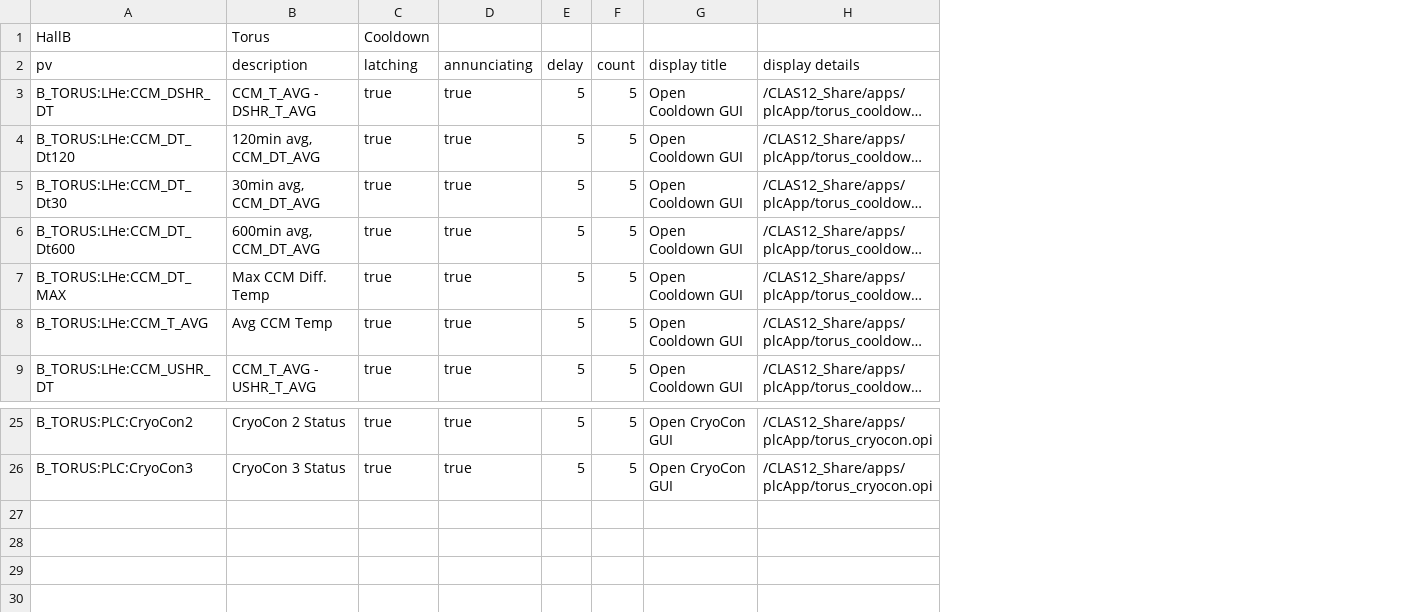
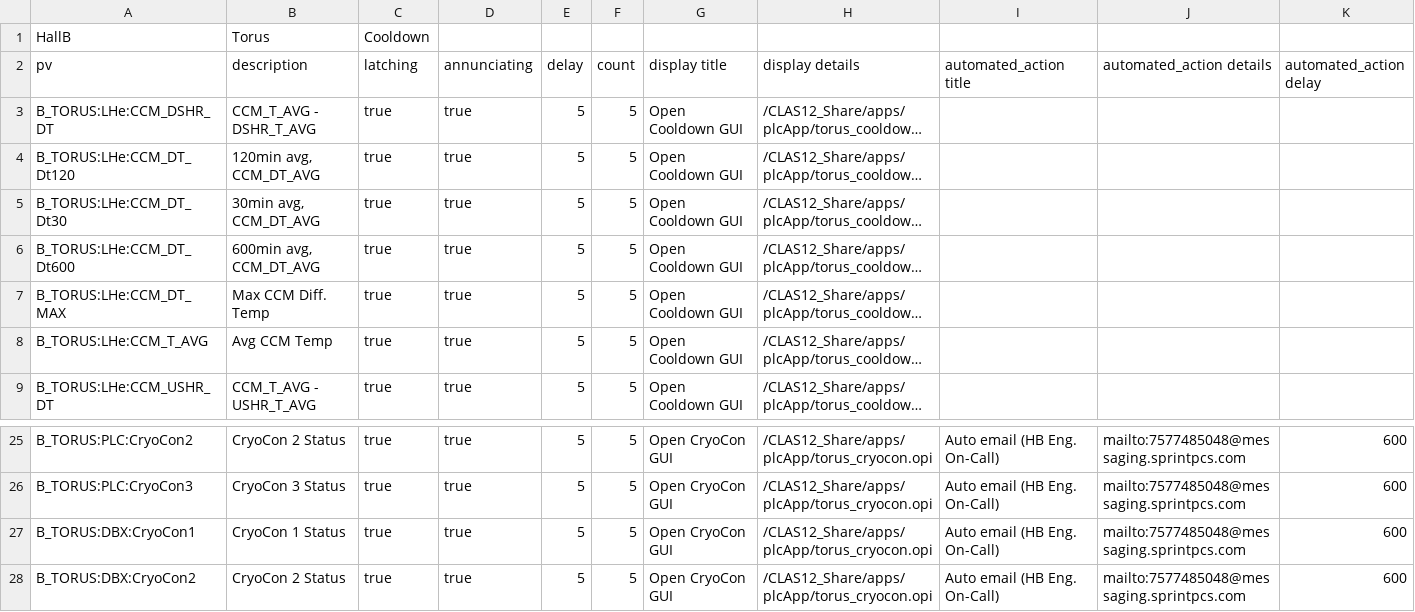
Before and after one commit to JeffersonLab/clas12-epics, a CSV file: apps/plcApp/Db/torus_cooldown.csv, drawn as a sheet; only a part is shown, gaps mark what is left out; long unchanged cells end in …; the diff names each change by its address in the sheet, - before the commit and + after, or states it on an @@ line.

Commit message:
sol/torus alarms: page on CryoCon faults

```diff
--- a/apps/plcApp/Db/torus_cooldown.csv
+++ b/apps/plcApp/Db/torus_cooldown.csv
+column I (automated_action title), rows 25-26: Auto email (HB Eng. On-Call) | Auto email (HB Eng. On-Call)
+column J (automated_action details), rows 25-26: mailto:7577485048@messaging.sprintpcs.com | mailto:7577485048@messaging.sprintpcs.com
+column K (automated_action delay), rows 25-26: 600 | 600
+row 27: B_TORUS:DBX:CryoCon1 | CryoCon 1 Status | true | true | 5 | 5 | Open CryoCon GUI | /CLAS12_Share/apps/plcApp/torus_cryocon.opi | Auto email (HB Eng. On-Call) | mailto:7577485048@messaging.sprintpcs.com | 600
+row 28: B_TORUS:DBX:CryoCon2 | CryoCon 2 Status | true | true | 5 | 5 | Open CryoCon GUI | /CLAS12_Share/apps/plcApp/torus_cryocon.opi | Auto email (HB Eng. On-Call) | mailto:7577485048@messaging.sprintpcs.com | 600
```
Also changed, not shown: apps/plcApp/Db/solenoid_LHe.csv, 2 other files.
